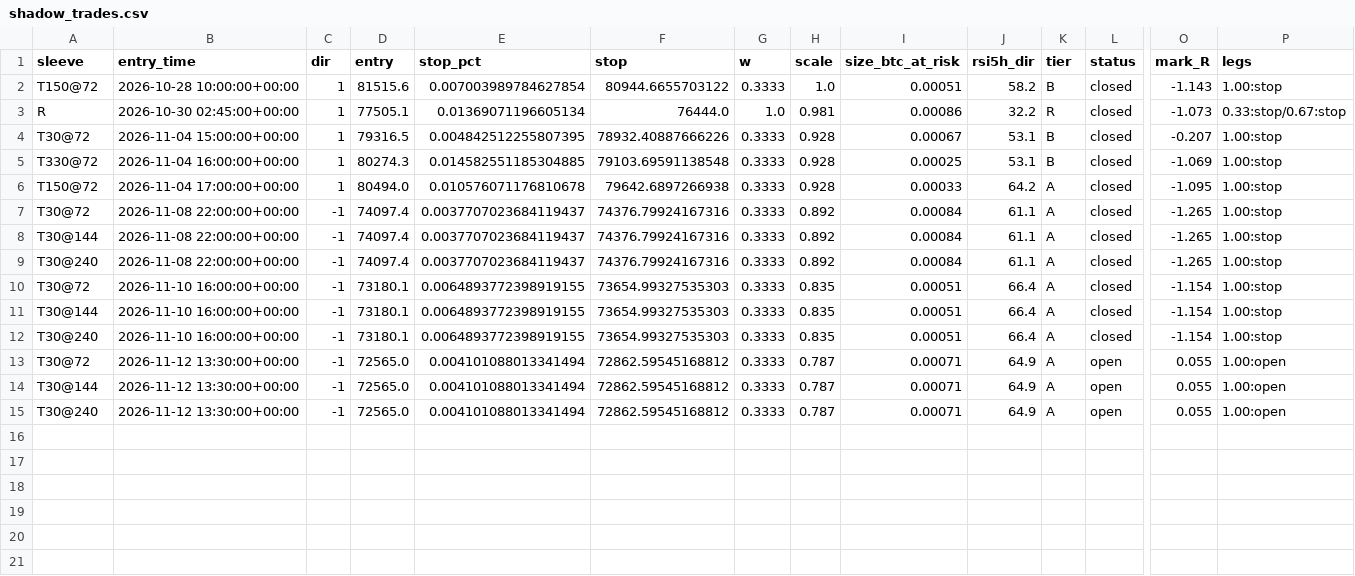
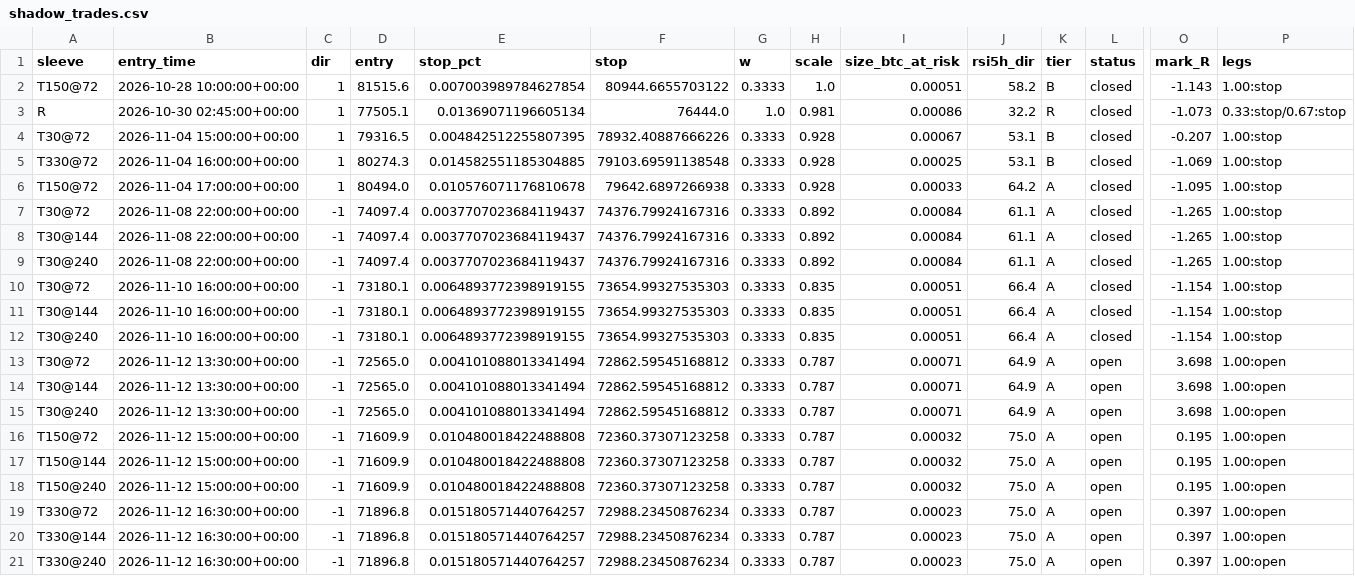
Before and after one commit to betmow/New-repo, a CSV file: bot_reports/latest/shadow_trades.csv, drawn as a sheet; only a part is shown, gaps mark what is left out; rows hold the shown columns only; the diff names each change by its address in the sheet, - before the commit and + after, or states it on an @@ line.

```diff
--- a/bot_reports/latest/shadow_trades.csv
+++ b/bot_reports/latest/shadow_trades.csv
-O13:O15 (mark_R): 0.055
+O13:O15 (mark_R): 3.698
+row 16: T150@72 | 2026-11-12 15:00:00+00:00 | -1 | 71609.9 | 0.010480018422488808 | 72360.37307123258 | 0.3333 | 0.787 | 0.00032 | 75.0 | A | open | 0.195 | 1.00:open
+row 17: T150@144 | 2026-11-12 15:00:00+00:00 | -1 | 71609.9 | 0.010480018422488808 | 72360.37307123258 | 0.3333 | 0.787 | 0.00032 | 75.0 | A | open | 0.195 | 1.00:open
+row 18: T150@240 | 2026-11-12 15:00:00+00:00 | -1 | 71609.9 | 0.010480018422488808 | 72360.37307123258 | 0.3333 | 0.787 | 0.00032 | 75.0 | A | open | 0.195 | 1.00:open
+row 19: T330@72 | 2026-11-12 16:30:00+00:00 | -1 | 71896.8 | 0.015180571440764257 | 72988.23450876234 | 0.3333 | 0.787 | 0.00023 | 75.0 | A | open | 0.397 | 1.00:open
+row 20: T330@144 | 2026-11-12 16:30:00+00:00 | -1 | 71896.8 | 0.015180571440764257 | 72988.23450876234 | 0.3333 | 0.787 | 0.00023 | 75.0 | A | open | 0.397 | 1.00:open
+row 21: T330@240 | 2026-11-12 16:30:00+00:00 | -1 | 71896.8 | 0.015180571440764257 | 72988.23450876234 | 0.3333 | 0.787 | 0.00023 | 75.0 | A | open | 0.397 | 1.00:open
```
Also changed, not shown: bot_reports/latest/bars_tail.csv, 5 other files.
